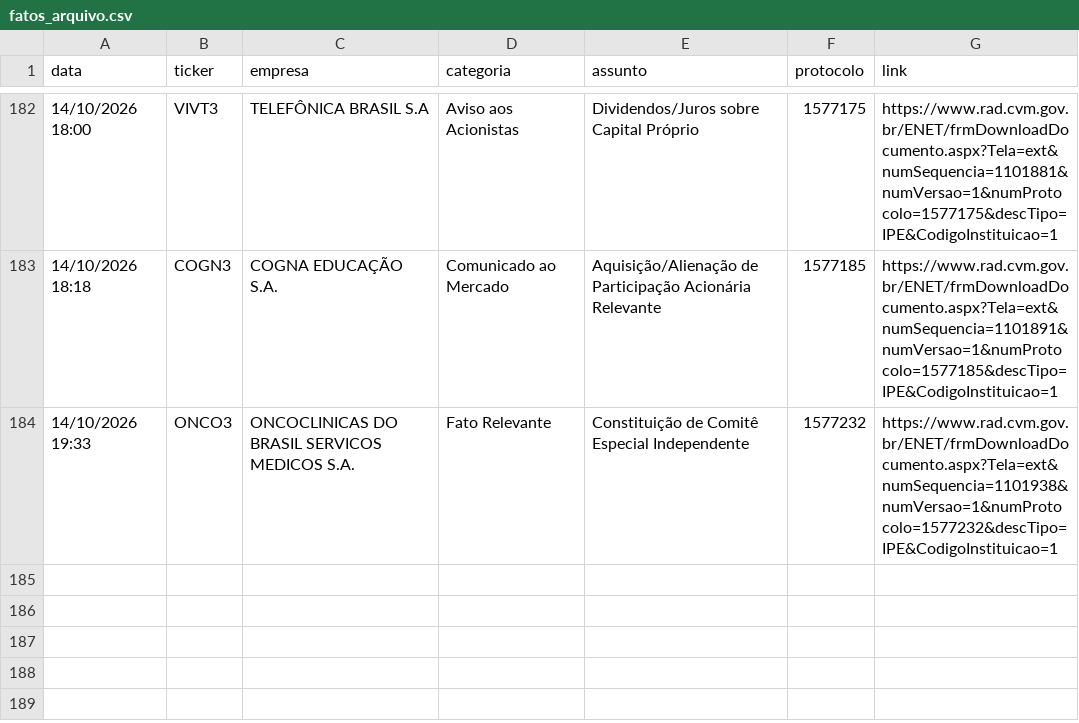
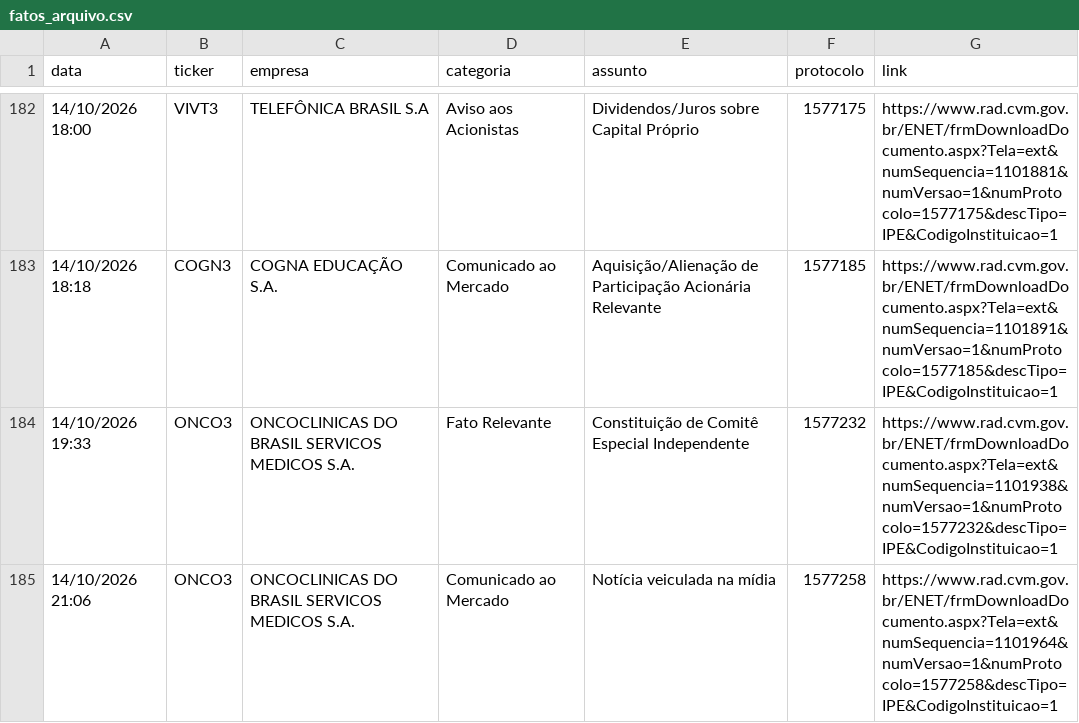
Before and after one commit to danxhp/cvm-fatos-relevantes, a CSV file: fatos_arquivo.csv, drawn as a sheet; only a part is shown, gaps mark what is left out; the diff names each change by its address in the sheet, - before the commit and + after, or states it on an @@ line.

```diff
--- a/fatos_arquivo.csv
+++ b/fatos_arquivo.csv
+row 185: 14/10/2026 21:06 | ONCO3 | ONCOCLINICAS DO BRASIL SERVICOS MEDICOS S.A. | Comunicado ao Mercado | Notícia veiculada na mídia | 1577258 | https://www.rad.cvm.gov.br/ENET/frmDownloadDocumento.aspx?Tela=ext&numSequencia=1101964&numVersao=1&numProtocolo=1577258&descTipo=IPE&CodigoInstituicao=1
```
Also changed, not shown: 2 other files.
